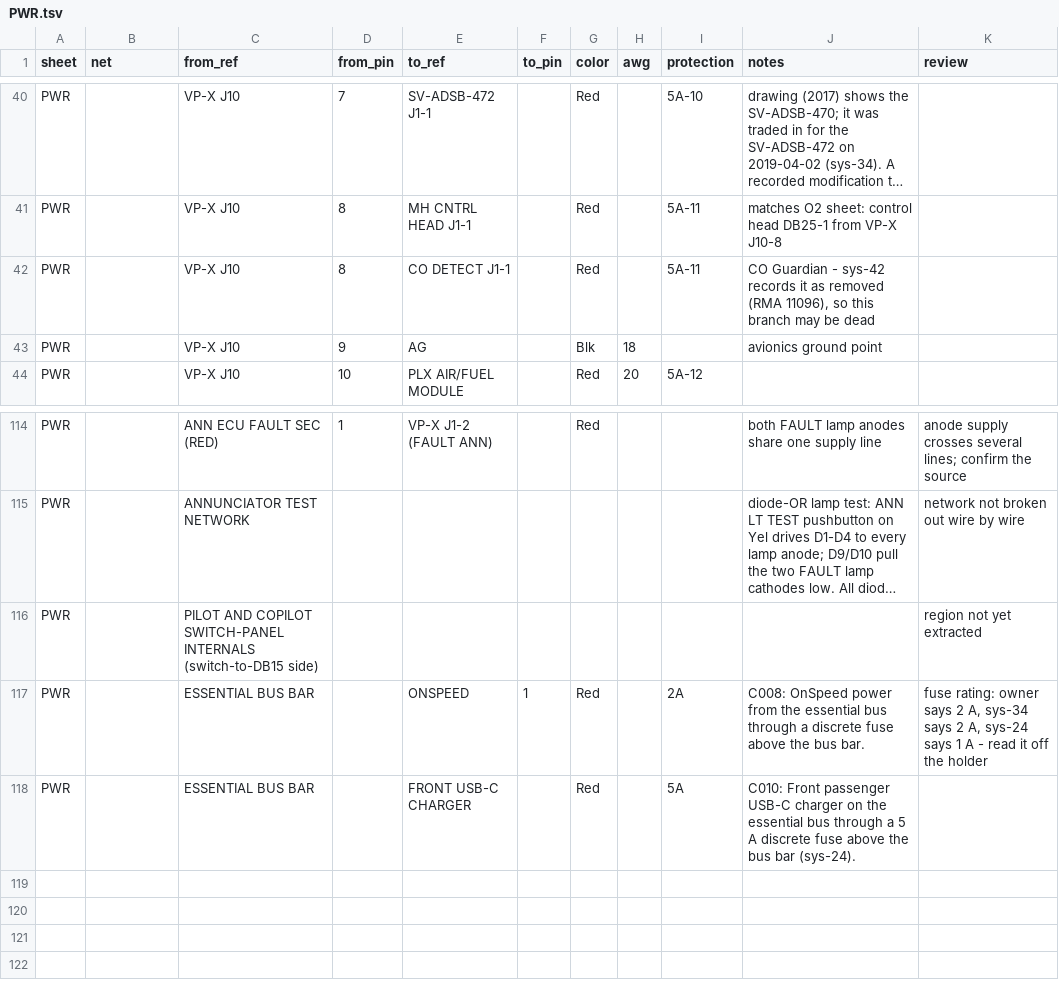
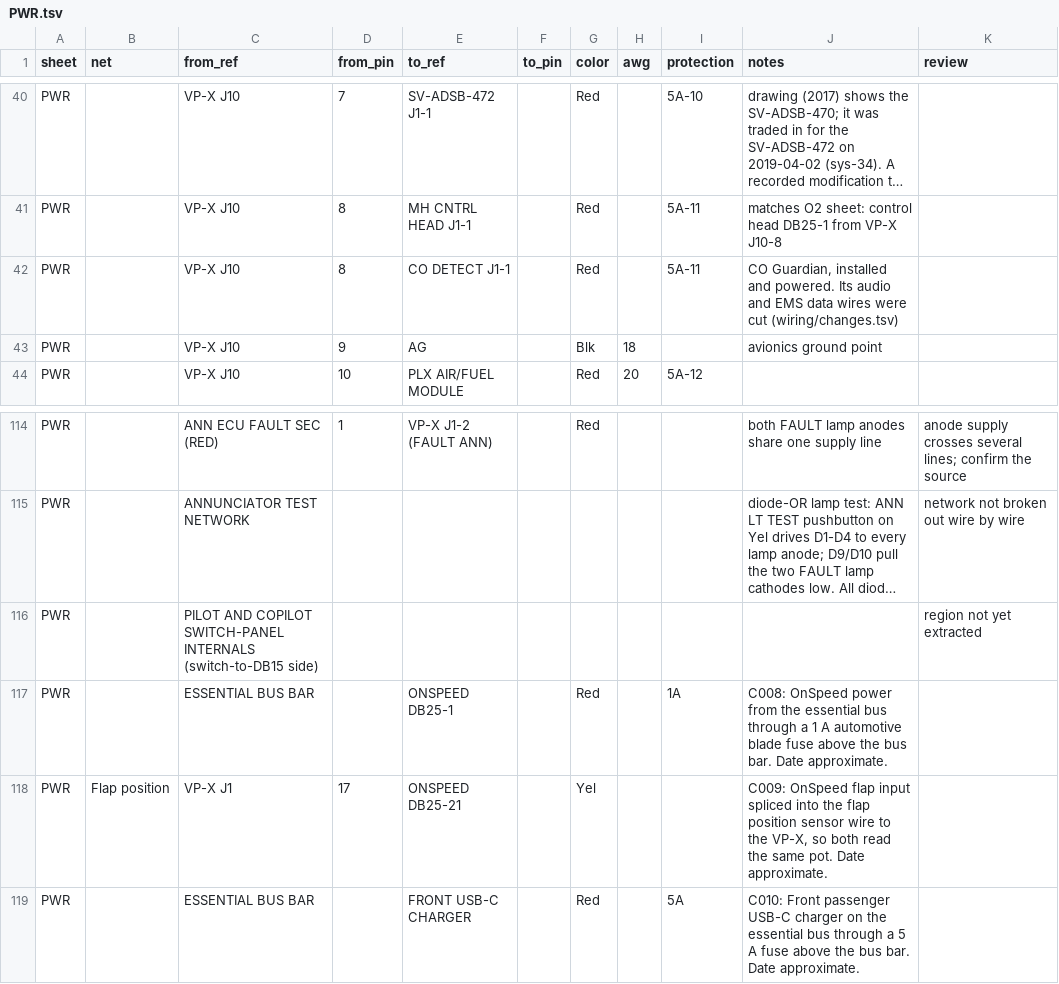
Before and after one commit to sritchie/N720AK, a TSV file: wiring/as-built/PWR.tsv, drawn as a sheet; only a part is shown, gaps mark what is left out; long unchanged cells end in …; addresses are those after the commit; the diff names each change by its address in the sheet, - before the commit and + after, or states it on an @@ line.

```diff
--- a/wiring/as-built/PWR.tsv
+++ b/wiring/as-built/PWR.tsv
-J42 (notes): CO Guardian - sys-42 records it as removed (RMA 11096), so this branch may be dead
+J42 (notes): CO Guardian, installed and powered. Its audio and EMS data wires were cut (wiring/changes.tsv)
-E117 (to_ref): ONSPEED
+E117 (to_ref): ONSPEED DB25-1
-F117 (to_pin): 1
+F117 (to_pin): (empty)
-I117 (protection): 2A
+I117 (protection): 1A
-J117 (notes): …through a discrete fuse above the bus bar.
+J117 (notes): …through a 1 A automotive blade fuse above the bus bar. Date approximate.
-K117 (review): fuse rating: owner says 2 A, sys-34 says 2 A, sys-24 says 1 A - read it off the holder
+K117 (review): (empty)
+row 118: PWR | Flap position | VP-X J1 | 17 | ONSPEED DB25-21 |  | Yel |  |  | C009: OnSpeed flap input spliced into the flap position sensor wire to the VP-X, so both read the same pot. Date approximate.
-J119 (notes): …5 A discrete fuse above the bus bar (sys-24).
+J119 (notes): …5 A fuse above the bus bar. Date approximate.
```
Also changed, not shown: wiring/PWR.tsv, wiring/as-built/EMS.tsv, 14 other files.
